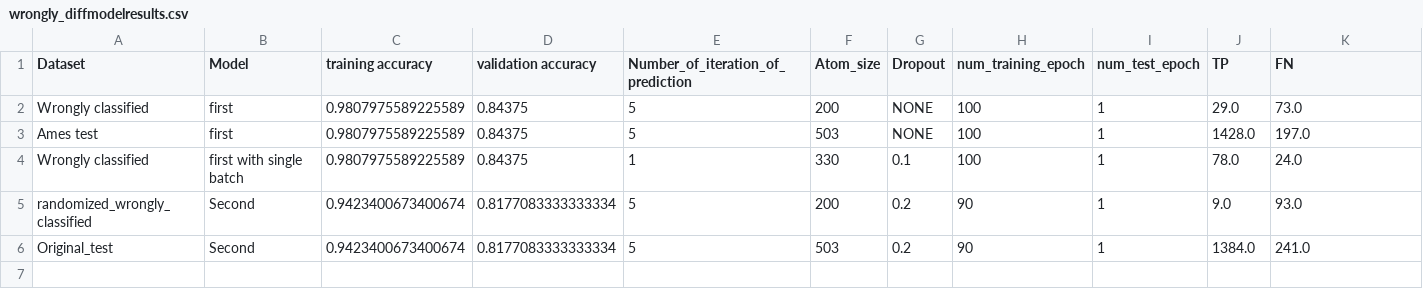
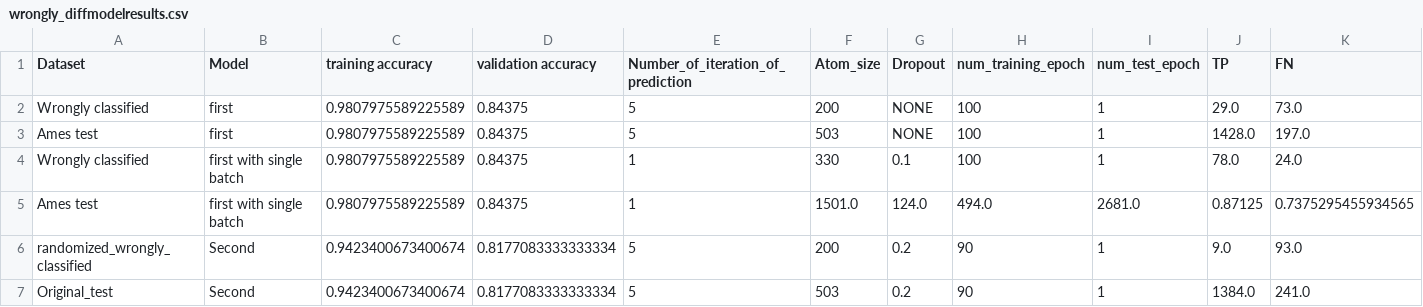
Before and after one commit to zaczaczac5/GCNN_Bayesian, a CSV file: wrongly_diffmodelresults.csv, drawn as a sheet; only a part is shown; rows hold the shown columns only; the diff names each change by its address in the sheet, - before the commit and + after, or states it on an @@ line.

Commit message:
Update wrongly_diffmodelresults.csv

```diff
--- a/wrongly_diffmodelresults.csv
+++ b/wrongly_diffmodelresults.csv
+row 5: Ames test | first with single batch | 0.9807975589225589 | 0.84375 | 1 | 1501.0 | 124.0 | 494.0 | 2681.0 | 0.87125 | 0.7375295455934565
```
